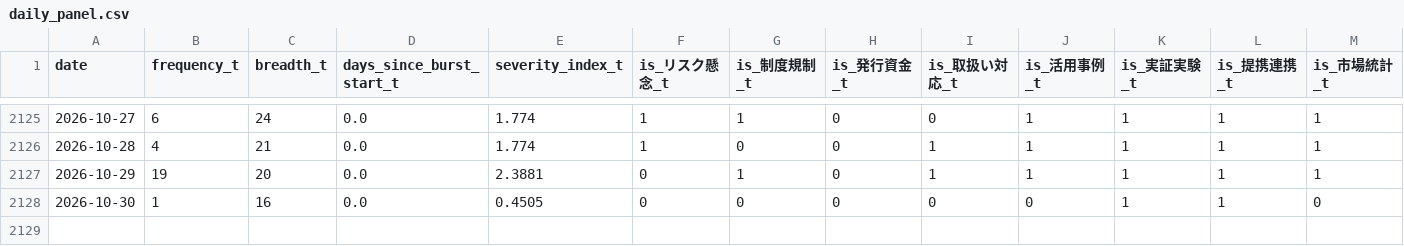
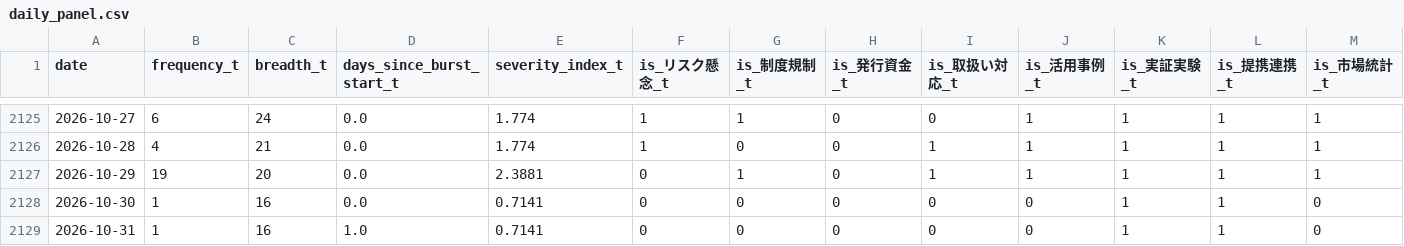
Before and after one commit to matsuno04/jpyc-news-v2, a CSV file: data/daily_panel.csv, drawn as a sheet; only a part is shown, gaps mark what is left out; rows hold the shown columns only; the diff names each change by its address in the sheet, - before the commit and + after, or states it on an @@ line.

```diff
--- a/data/daily_panel.csv
+++ b/data/daily_panel.csv
-E2128 (severity_index_t): 0.4505
+E2128 (severity_index_t): 0.7141
+row 2129: 2026-10-31 | 1 | 16 | 1.0 | 0.7141 | 0 | 0 | 0 | 0 | 0 | 1 | 1 | 0
```
Also changed, not shown: data/event_summary.csv, 2 other files.
